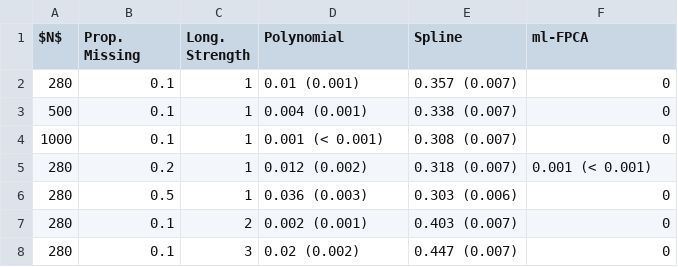
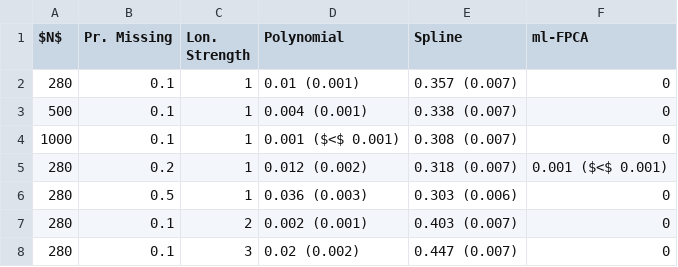
Before and after one commit to FAST-ULxNUIG/RISC1-longitudinal-manuscript-code, a CSV file: outputs/tables/Singularity-simulation.csv, drawn as a sheet.

Commit message:
final go at table hopefully

```diff
--- a/outputs/tables/Singularity-simulation.csv
+++ b/outputs/tables/Singularity-simulation.csv
@@ -1,6 +1,6 @@
-$N$,Prop. Missing,Long. Strength,Polynomial,Spline,ml-FPCA
+$N$,Pr. Missing,Lon. Strength,Polynomial,Spline,ml-FPCA
 280,0.1,1,0.01 (0.001),0.357 (0.007),0
 500,0.1,1,0.004 (0.001),0.338 (0.007),0
-1000,0.1,1,0.001 (< 0.001),0.308 (0.007),0
-280,0.2,1,0.012 (0.002),0.318 (0.007),0.001 (< 0.001)
+1000,0.1,1,0.001 ($<$ 0.001),0.308 (0.007),0
+280,0.2,1,0.012 (0.002),0.318 (0.007),0.001 ($<$ 0.001)
 280,0.5,1,0.036 (0.003),0.303 (0.006),0
```
Also changed, not shown: 2 other files.
